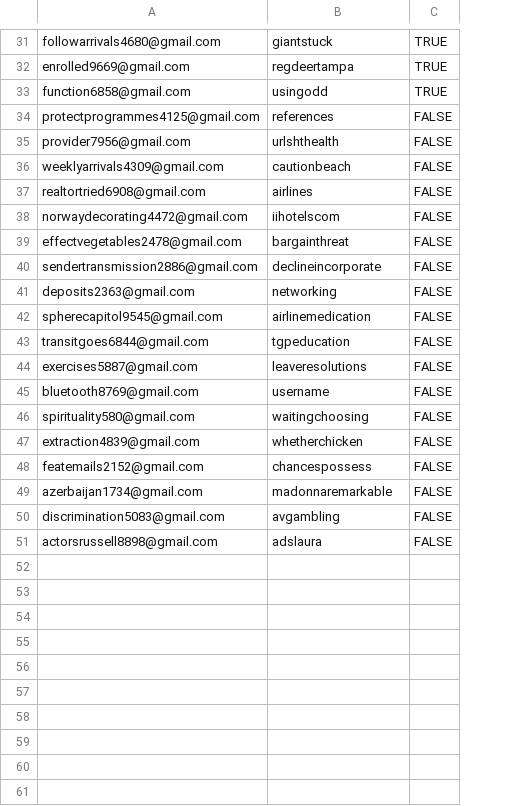
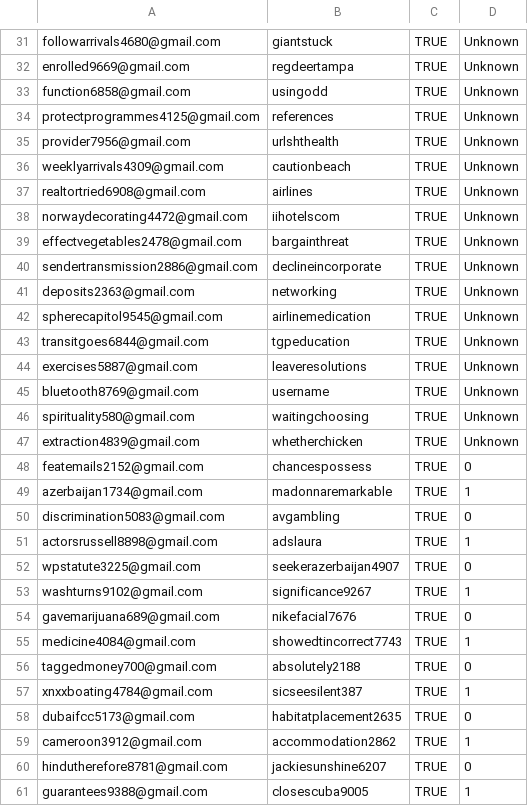
Before and after one commit to ZorudaRinku/Zoruda-s-Tutorial-Island, a CSV file: accounts.csv, drawn as a sheet; only a part is shown, gaps mark what is left out; the diff covers the shown part only; the diff names each change by its address in the sheet, - before the commit and + after, or states it on an @@ line.

Commit message:
Added proxy support for account manager Bug fixes

```diff
--- a/accounts.csv
+++ b/accounts.csv
+column D, rows 31-51: Unknown | Unknown | Unknown | Unknown | Unknown | Unknown | Unknown | Unknown | Unknown | Unknown | Unknown | Unknown | Unknown | Unknown | Unknown | Unknown | Unknown | 0 | 1 | 0 | 1
-C34:C51: FALSE
+C34:C51: TRUE
+row 52: wpstatute3225@gmail.com | seekerazerbaijan4907 | TRUE | 0
+row 53: washturns9102@gmail.com | significance9267 | TRUE | 1
+row 54: gavemarijuana689@gmail.com | nikefacial7676 | TRUE | 0
+row 55: medicine4084@gmail.com | showedtincorrect7743 | TRUE | 1
+row 56: taggedmoney700@gmail.com | absolutely2188 | TRUE | 0
+row 57: xnxxboating4784@gmail.com | sicseesilent387 | TRUE | 1
+row 58: dubaifcc5173@gmail.com | habitatplacement2635 | TRUE | 0
+row 59: cameroon3912@gmail.com | accommodation2862 | TRUE | 1
+row 60: hindutherefore8781@gmail.com | jackiesunshine6207 | TRUE | 0
+row 61: guarantees9388@gmail.com | closescuba9005 | TRUE | 1
```
Also changed, not shown: 30 added rows elsewhere in this file, 3 other files.
